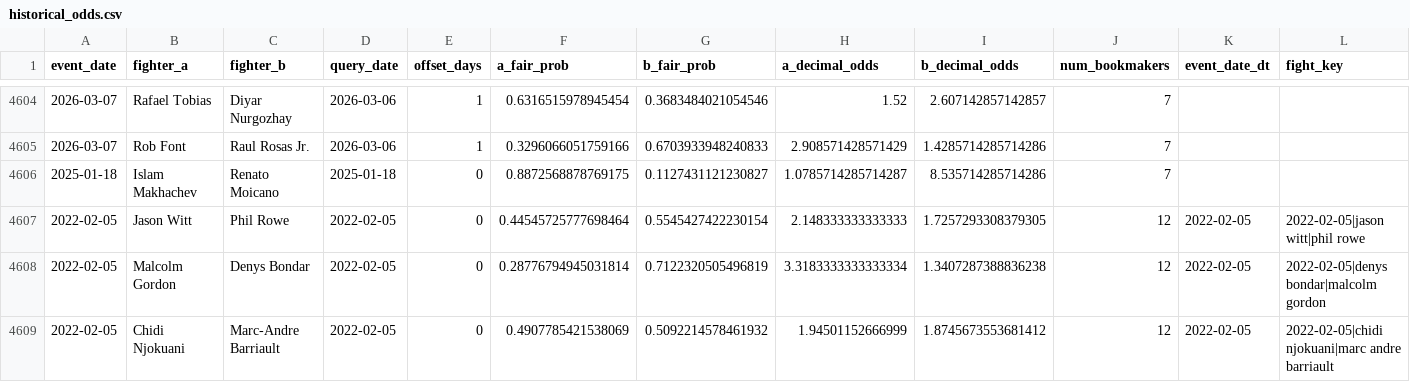
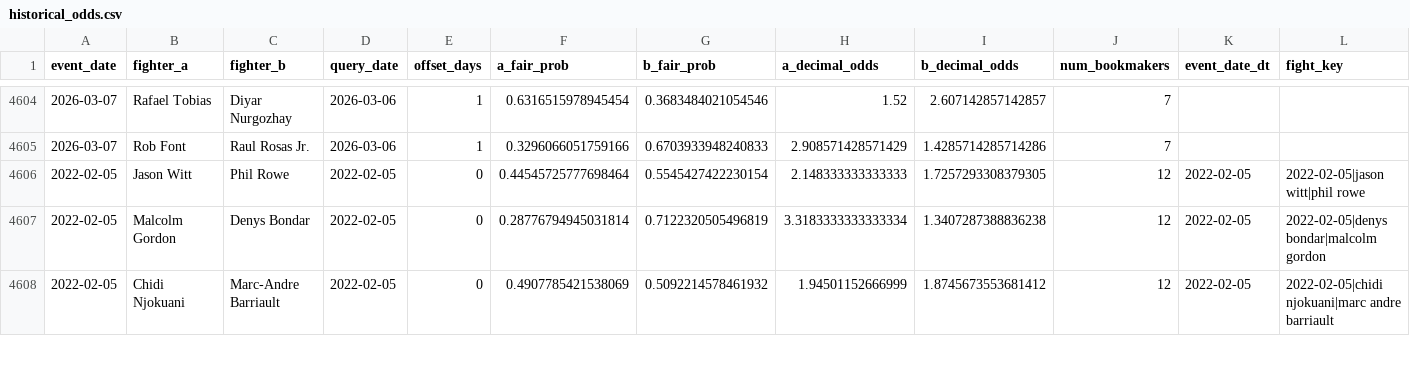
Before and after one commit to nfgems/ufc-betting-bot, a CSV file: data/raw/historical_odds/historical_odds.csv, drawn as a sheet; only a part is shown, gaps mark what is left out; the diff names each change by its address in the sheet, - before the commit and + after, or states it on an @@ line.

```diff
--- a/data/raw/historical_odds/historical_odds.csv
+++ b/data/raw/historical_odds/historical_odds.csv
-row 4606: 2025-01-18 | Islam Makhachev | Renato Moicano | 2025-01-18 | 0 | 0.8872568878769175 | 0.1127431121230827 | 1.0785714285714287 | 8.535714285714286 | 7
```
Also changed, not shown: 38 other files.
